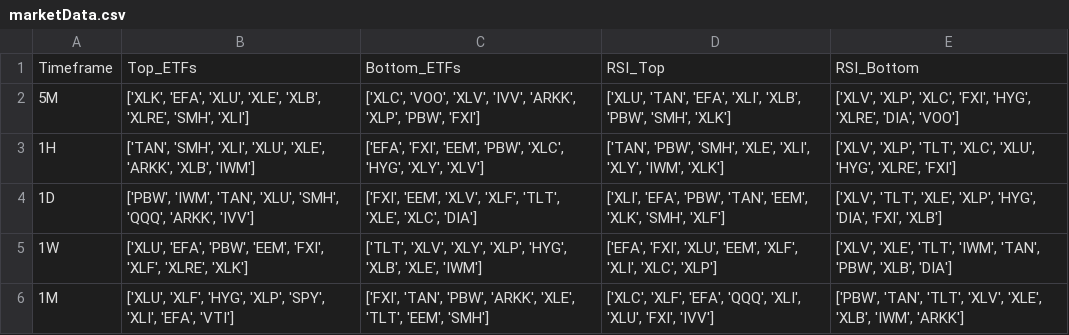
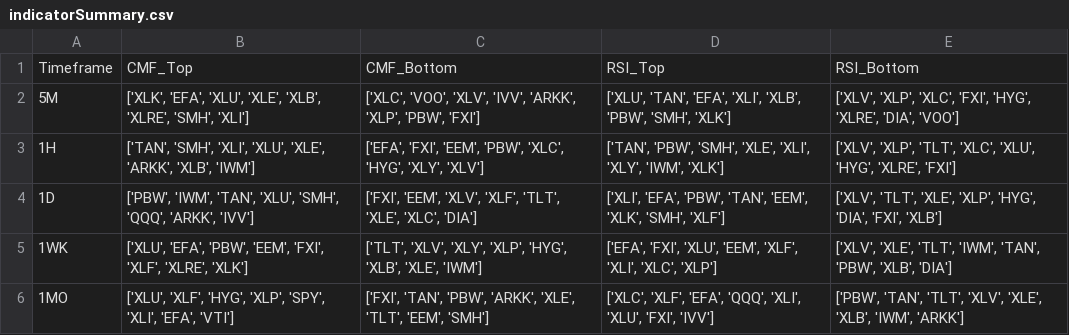
Before and after one commit to ebaybasics/SignalCraft, a CSV file: data/indicatorSummary.csv (was data/marketData.csv), drawn as a sheet.

Commit message:
Refactored indicator engine + dynamic summary output + per-timeframe CSVs

```diff
--- a/data/marketData.csv
+++ b/data/indicatorSummary.csv
@@ -1,2 +1,2 @@
-Timeframe,Top_ETFs,Bottom_ETFs,RSI_Top,RSI_Bottom
+Timeframe,CMF_Top,CMF_Bottom,RSI_Top,RSI_Bottom
 5M,"['XLK', 'EFA', 'XLU', 'XLE', 'XLB', 'XLRE', 'SMH', 'XLI']","['XLC', 'VOO', 'XLV', 'IVV', 'ARKK', 'XLP', 'PBW', 'FXI']","['XLU', 'TAN', 'EFA', 'XLI', 'XLB', 'PBW', 'SMH', 'XLK']","['XLV', 'XLP', 'XLC', 'FXI', 'HYG', 'XLRE', 'DIA', 'VOO']"
@@ -4,3 +4,3 @@ Timeframe,Top_ETFs,Bottom_ETFs,RSI_Top,RSI_Bottom
 1D,"['PBW', 'IWM', 'TAN', 'XLU', 'SMH', 'QQQ', 'ARKK', 'IVV']","['FXI', 'EEM', 'XLV', 'XLF', 'TLT', 'XLE', 'XLC', 'DIA']","['XLI', 'EFA', 'PBW', 'TAN', 'EEM', 'XLK', 'SMH', 'XLF']","['XLV', 'TLT', 'XLE', 'XLP', 'HYG', 'DIA', 'FXI', 'XLB']"
-1W,"['XLU', 'EFA', 'PBW', 'EEM', 'FXI', 'XLF', 'XLRE', 'XLK']","['TLT', 'XLV', 'XLY', 'XLP', 'HYG', 'XLB', 'XLE', 'IWM']","['EFA', 'FXI', 'XLU', 'EEM', 'XLF', 'XLI', 'XLC', 'XLP']","['XLV', 'XLE', 'TLT', 'IWM', 'TAN', 'PBW', 'XLB', 'DIA']"
-1M,"['XLU', 'XLF', 'HYG', 'XLP', 'SPY', 'XLI', 'EFA', 'VTI']","['FXI', 'TAN', 'PBW', 'ARKK', 'XLE', 'TLT', 'EEM', 'SMH']","['XLC', 'XLF', 'EFA', 'QQQ', 'XLI', 'XLU', 'FXI', 'IVV']","['PBW', 'TAN', 'TLT', 'XLV', 'XLE', 'XLB', 'IWM', 'ARKK']"
+1WK,"['XLU', 'EFA', 'PBW', 'EEM', 'FXI', 'XLF', 'XLRE', 'XLK']","['TLT', 'XLV', 'XLY', 'XLP', 'HYG', 'XLB', 'XLE', 'IWM']","['EFA', 'FXI', 'XLU', 'EEM', 'XLF', 'XLI', 'XLC', 'XLP']","['XLV', 'XLE', 'TLT', 'IWM', 'TAN', 'PBW', 'XLB', 'DIA']"
+1MO,"['XLU', 'XLF', 'HYG', 'XLP', 'SPY', 'XLI', 'EFA', 'VTI']","['FXI', 'TAN', 'PBW', 'ARKK', 'XLE', 'TLT', 'EEM', 'SMH']","['XLC', 'XLF', 'EFA', 'QQQ', 'XLI', 'XLU', 'FXI', 'IVV']","['PBW', 'TAN', 'TLT', 'XLV', 'XLE', 'XLB', 'IWM', 'ARKK']"
```
Also changed, not shown: 10 other files.
